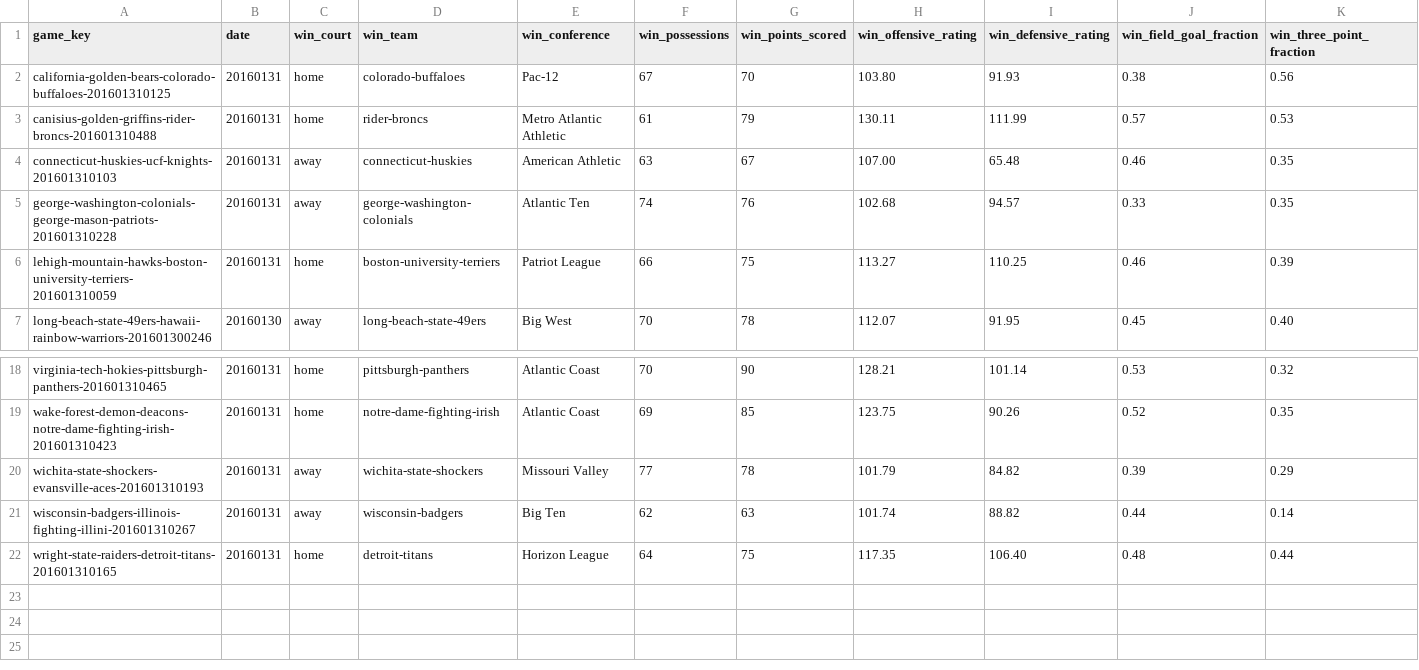
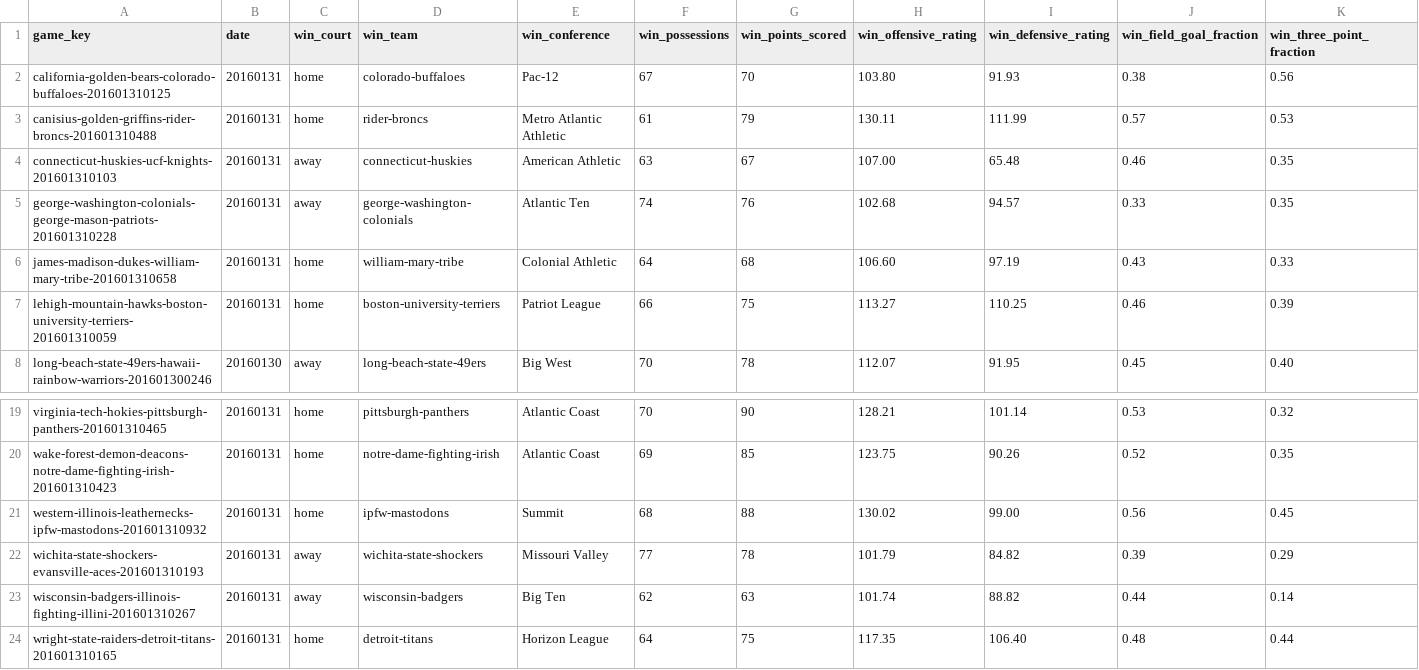
Before and after one commit to doerodney/NCAAB-D1M-2015-2016, a CSV file: Results-2016-01-31.csv, drawn as a sheet; only a part is shown, gaps mark what is left out; rows hold the shown columns only; the diff names each change by its address in the sheet, - before the commit and + after, or states it on an @@ line.

```diff
--- a/Results-2016-01-31.csv
+++ b/Results-2016-01-31.csv
+row 6: james-madison-dukes-william-mary-tribe-201601310658 | 20160131 | home | william-mary-tribe | Colonial Athletic | 64 | 68 | 106.60 | 97.19 | 0.43 | 0.33
+row 21: western-illinois-leathernecks-ipfw-mastodons-201601310932 | 20160131 | home | ipfw-mastodons | Summit | 68 | 88 | 130.02 | 99.00 | 0.56 | 0.45
```
Also changed, not shown: Results-2015-11-13.csv, Results-2015-11-25.csv, 17 other files.
